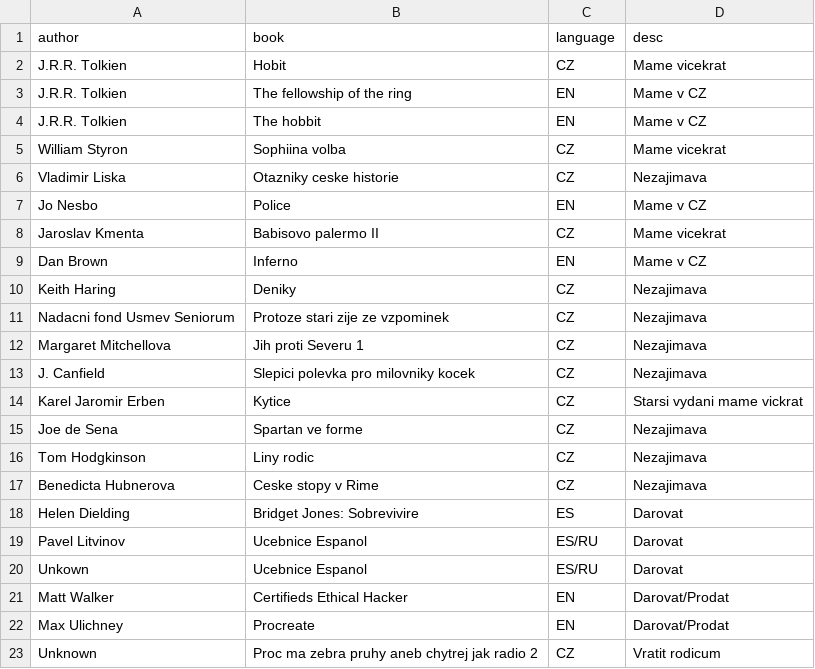
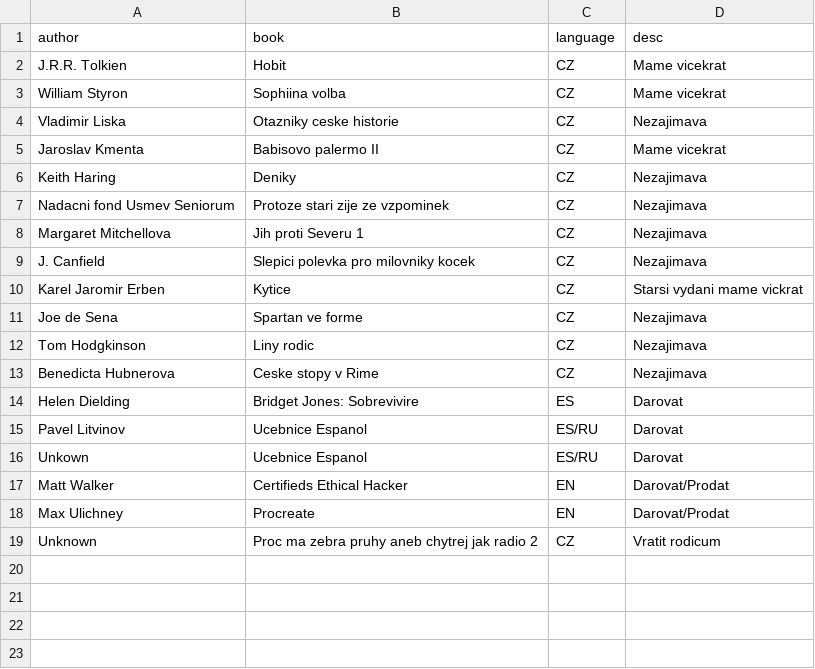
Before and after one commit to TomasTintera/Library, a CSV file: books_to_discard.csv, drawn as a sheet.

```diff
--- a/books_to_discard.csv
+++ b/books_to_discard.csv
@@ -2,9 +2,5 @@ author,book,language,desc
 J.R.R. Tolkien,Hobit,CZ,Mame vicekrat
-J.R.R. Tolkien,The fellowship of the ring,EN,Mame v CZ
-J.R.R. Tolkien,The hobbit,EN,Mame v CZ
 William Styron,Sophiina volba,CZ,Mame vicekrat
 Vladimir Liska,Otazniky ceske historie,CZ,Nezajimava
-Jo Nesbo,Police,EN,Mame v CZ
 Jaroslav Kmenta,Babisovo palermo II,CZ,Mame vicekrat
-Dan Brown,Inferno,EN,Mame v CZ
 Keith Haring,Deniky,CZ,Nezajimava
```
Also changed, not shown: library.csv.
